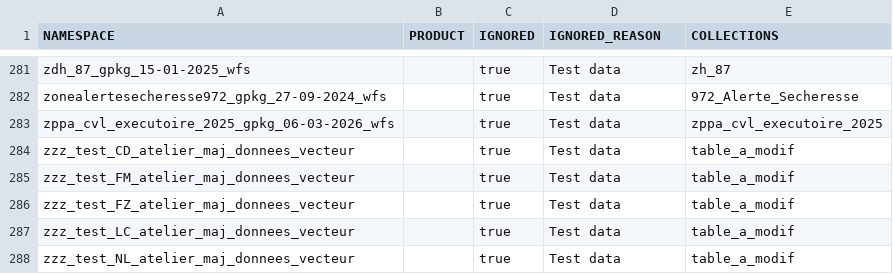
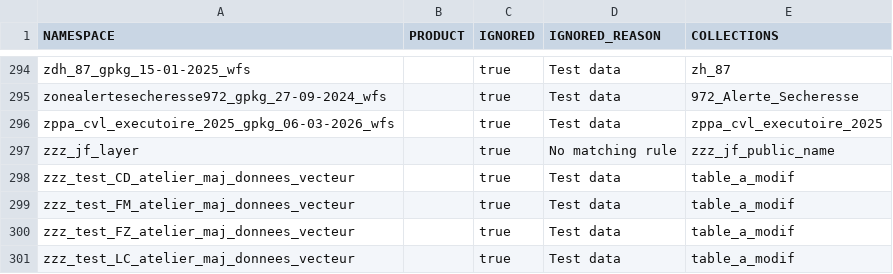
Before and after one commit to ignfab/gpf-schema-store, a CSV file: data/namespaces.csv, drawn as a sheet; only a part is shown, gaps mark what is left out; the shorter side is filled out with more unchanged rows; the diff covers the shown part only.

```diff
--- a/data/namespaces.csv
+++ b/data/namespaces.csv
@@ -283,2 +296,3 @@ zonealertesecheresse972_gpkg_27-09-2024_wfs,,true,Test data,972_Alerte_Secheress
 zppa_cvl_executoire_2025_gpkg_06-03-2026_wfs,,true,Test data,zppa_cvl_executoire_2025
+zzz_jf_layer,,true,No matching rule,zzz_jf_public_name
 zzz_test_CD_atelier_maj_donnees_vecteur,,true,Test data,table_a_modif
```
Also changed, not shown: 18 added rows and 4 removed rows elsewhere in this file, 8 other files.
